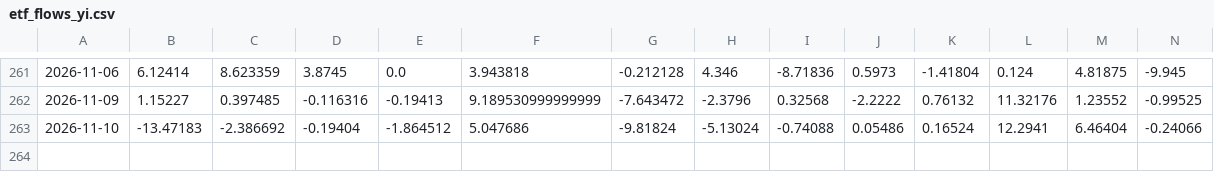
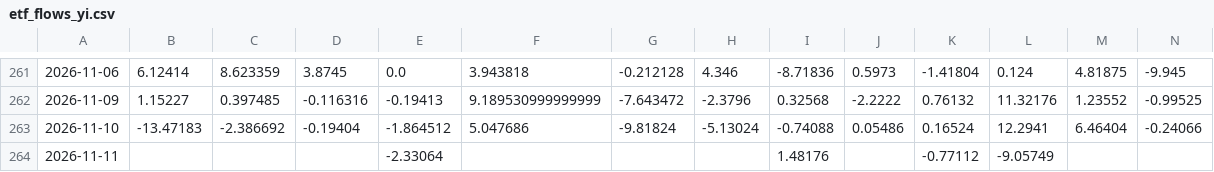
Before and after one commit to shanshanshan66688-art/Blue-pill-monitor, a CSV file: data/etf_flows_yi.csv, drawn as a sheet; only a part is shown, gaps mark what is left out.

```diff
--- a/data/etf_flows_yi.csv
+++ b/data/etf_flows_yi.csv
@@ -263 +263,2 @@
 2026-11-10,-13.47183,-2.386692,-0.19404,-1.864512,5.047686,-9.81824,-5.13024,-0.74088,0.05486,0.16524,12.2941,6.46404,-0.24066
+2026-11-11,,,,-2.33064,,,,1.48176,,-0.77112,-9.05749,,
```
Also changed, not shown: data/holding_cap.csv, data/signals.csv, 2 other files.
